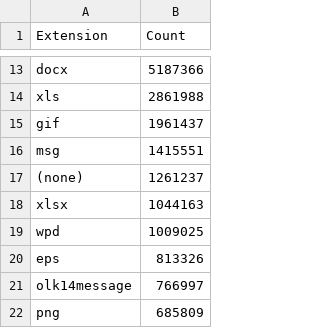
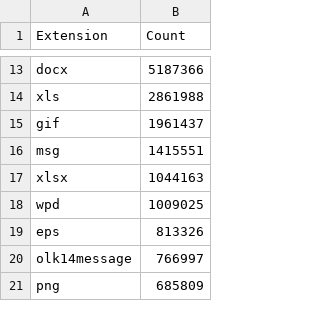
Before and after one commit to usnationalarchives/digital-preservation, a CSV file: File_Extensions/NARA_FileExtensions.csv, drawn as a sheet; only a part is shown, gaps mark what is left out; the diff names each change by its address in the sheet, - before the commit and + after, or states it on an @@ line.

Commit message:
Add files via upload

```diff
--- a/File_Extensions/NARA_FileExtensions.csv
+++ b/File_Extensions/NARA_FileExtensions.csv
-row 17: (none) | 1261237
```
